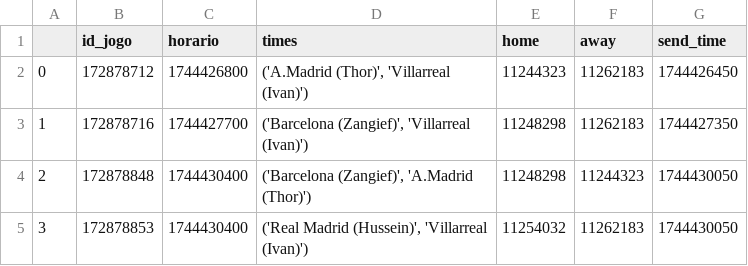
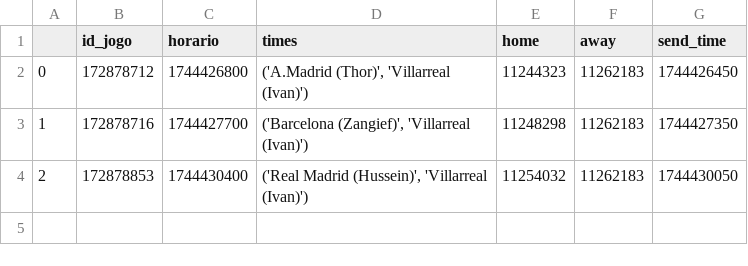
Before and after one commit to solovee/ProjBotAposta, a CSV file: oque_sai_do_dadosDataframe.csv, drawn as a sheet.

```diff
--- a/oque_sai_do_dadosDataframe.csv
+++ b/oque_sai_do_dadosDataframe.csv
@@ -3,3 +3,2 @@
 1,172878716,1744427700,"('Barcelona (Zangief)', 'Villarreal (Ivan)')",11248298,11262183,1744427350
-2,172878848,1744430400,"('Barcelona (Zangief)', 'A.Madrid (Thor)')",11248298,11244323,1744430050
-3,172878853,1744430400,"('Real Madrid (Hussein)', 'Villarreal (Ivan)')",11254032,11262183,1744430050
+2,172878853,1744430400,"('Real Madrid (Hussein)', 'Villarreal (Ivan)')",11254032,11262183,1744430050
```
Also changed, not shown: df_que_chega_pra_preProcessGeneral_X.csv, 11 other files.
